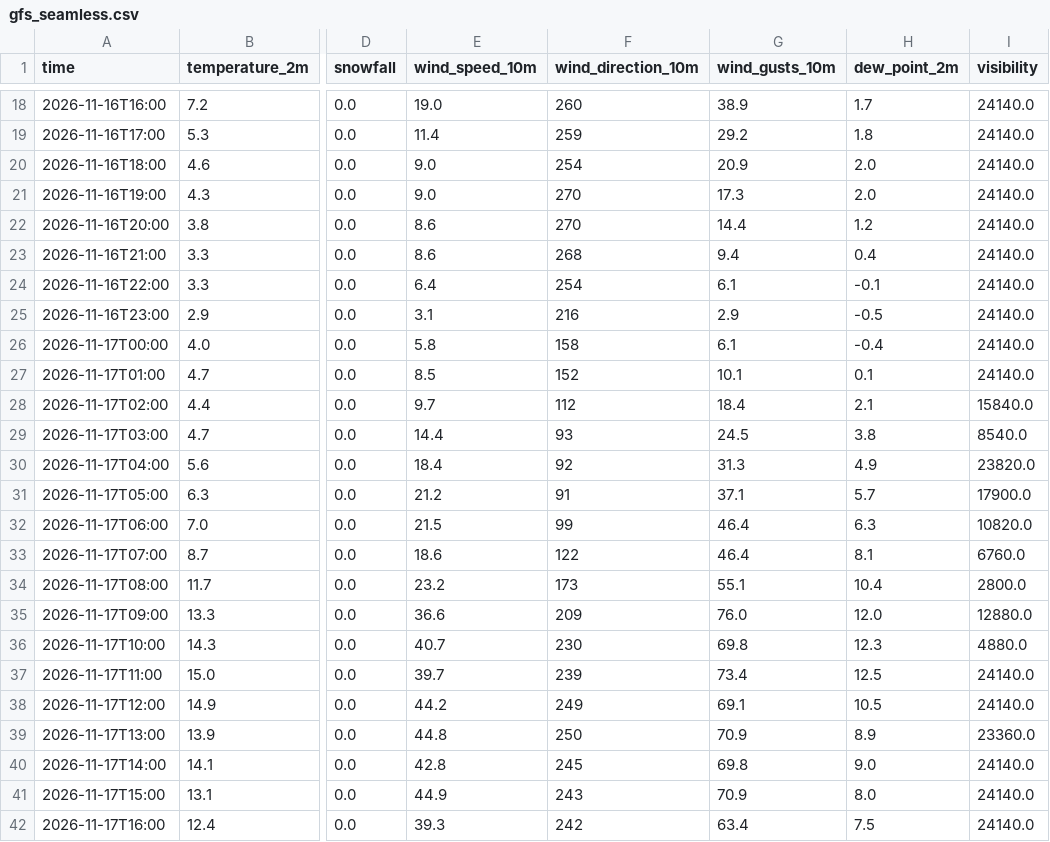
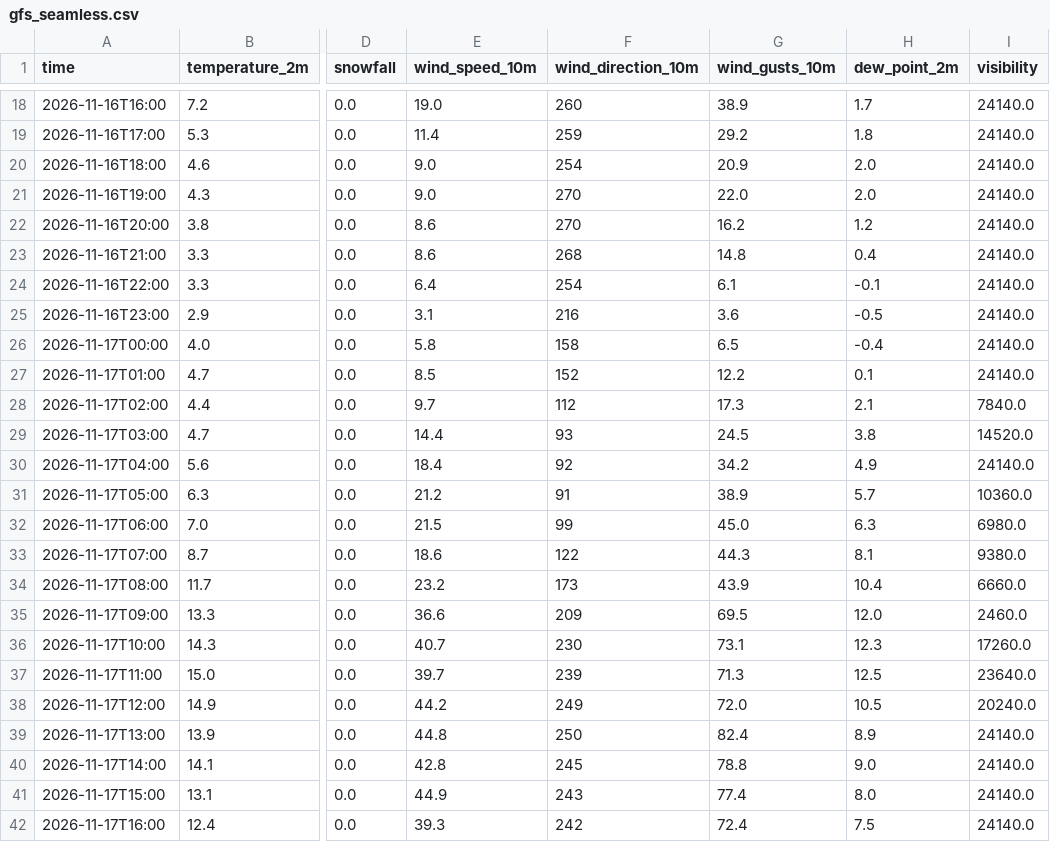
Before and after one commit to Flappy1983/pendelweer-data, a CSV file: data/gfs_seamless.csv, drawn as a sheet; only a part is shown, gaps mark what is left out; the diff covers the shown part only; the diff names each change by its address in the sheet, - before the commit and + after, or states it on an @@ line.

```diff
--- a/data/gfs_seamless.csv
+++ b/data/gfs_seamless.csv
-G21 (wind_gusts_10m): 17.3
+G21 (wind_gusts_10m): 22.0
-G22 (wind_gusts_10m): 14.4
+G22 (wind_gusts_10m): 16.2
-G23 (wind_gusts_10m): 9.4
+G23 (wind_gusts_10m): 14.8
-G25 (wind_gusts_10m): 2.9
+G25 (wind_gusts_10m): 3.6
-G26 (wind_gusts_10m): 6.1
+G26 (wind_gusts_10m): 6.5
-G27 (wind_gusts_10m): 10.1
+G27 (wind_gusts_10m): 12.2
-G28 (wind_gusts_10m): 18.4
+G28 (wind_gusts_10m): 17.3
-I28 (visibility): 15840.0
+I28 (visibility): 7840.0
-I29 (visibility): 8540.0
+I29 (visibility): 14520.0
-G30 (wind_gusts_10m): 31.3
+G30 (wind_gusts_10m): 34.2
-I30 (visibility): 23820.0
+I30 (visibility): 24140.0
-G31 (wind_gusts_10m): 37.1
+G31 (wind_gusts_10m): 38.9
-I31 (visibility): 17900.0
+I31 (visibility): 10360.0
-G32 (wind_gusts_10m): 46.4
+G32 (wind_gusts_10m): 45.0
-I32 (visibility): 10820.0
+I32 (visibility): 6980.0
-G33 (wind_gusts_10m): 46.4
+G33 (wind_gusts_10m): 44.3
-I33 (visibility): 6760.0
+I33 (visibility): 9380.0
-G34 (wind_gusts_10m): 55.1
+G34 (wind_gusts_10m): 43.9
-I34 (visibility): 2800.0
+I34 (visibility): 6660.0
-G35 (wind_gusts_10m): 76.0
+G35 (wind_gusts_10m): 69.5
-I35 (visibility): 12880.0
+I35 (visibility): 2460.0
-G36 (wind_gusts_10m): 69.8
+G36 (wind_gusts_10m): 73.1
-I36 (visibility): 4880.0
+I36 (visibility): 17260.0
-G37 (wind_gusts_10m): 73.4
+G37 (wind_gusts_10m): 71.3
-I37 (visibility): 24140.0
+I37 (visibility): 23640.0
-G38 (wind_gusts_10m): 69.1
+G38 (wind_gusts_10m): 72.0
-I38 (visibility): 24140.0
+I38 (visibility): 20240.0
-G39 (wind_gusts_10m): 70.9
+G39 (wind_gusts_10m): 82.4
-I39 (visibility): 23360.0
+I39 (visibility): 24140.0
-G40 (wind_gusts_10m): 69.8
+G40 (wind_gusts_10m): 78.8
-G41 (wind_gusts_10m): 70.9
+G41 (wind_gusts_10m): 77.4
-G42 (wind_gusts_10m): 63.4
+G42 (wind_gusts_10m): 72.4
```
Also changed, not shown: 124 edited cells elsewhere in this file, data/daily.csv, data/icon_seamless.csv, 5 other files.
